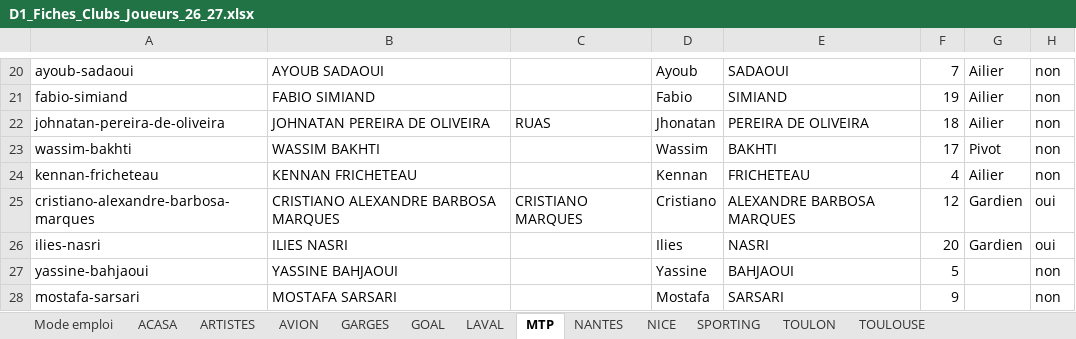
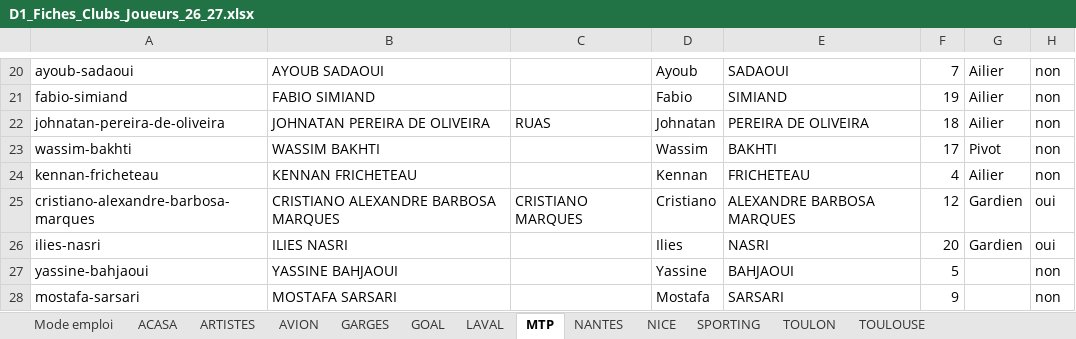
Before and after one commit to victorgeoffroy01-prog/d1-futsal-2026, an Excel workbook: D1_Fiches_Clubs_Joueurs_26_27.xlsx, sheet MTP, drawn as a sheet; only a part is shown, gaps mark what is left out; values as stored, in another font and other column widths than the file's, no borders; the diff names each change by its address in the sheet, - before the commit and + after, or states it on an @@ line.

```diff
--- a/D1_Fiches_Clubs_Joueurs_26_27.xlsx (sheet MTP)
+++ b/D1_Fiches_Clubs_Joueurs_26_27.xlsx (sheet MTP)
-D22: Jhonatan
+D22: Johnatan
```
Also changed, not shown: sheet ARTISTES, But_D1_26_27.xlsx, PasseD_26_27.xlsx.
